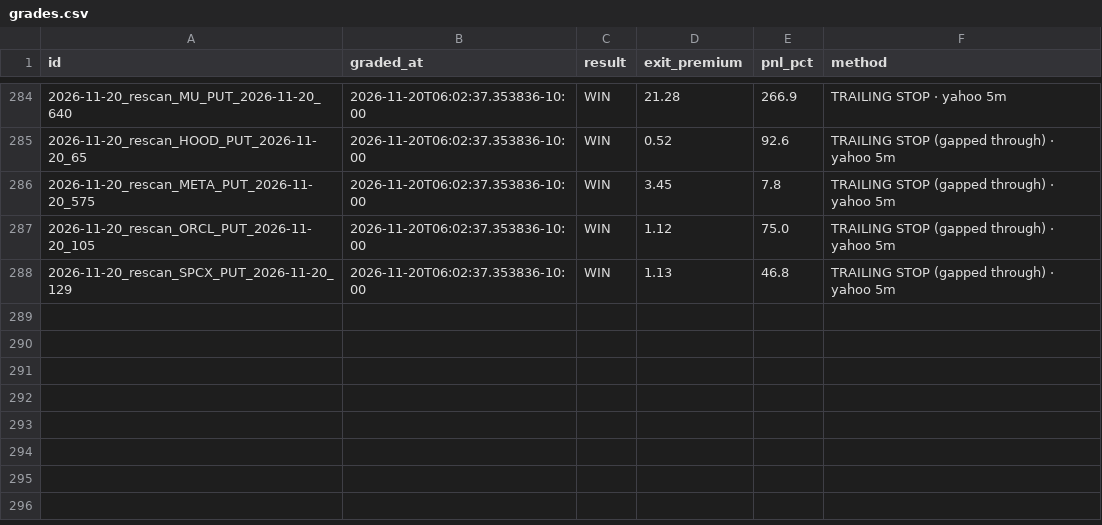
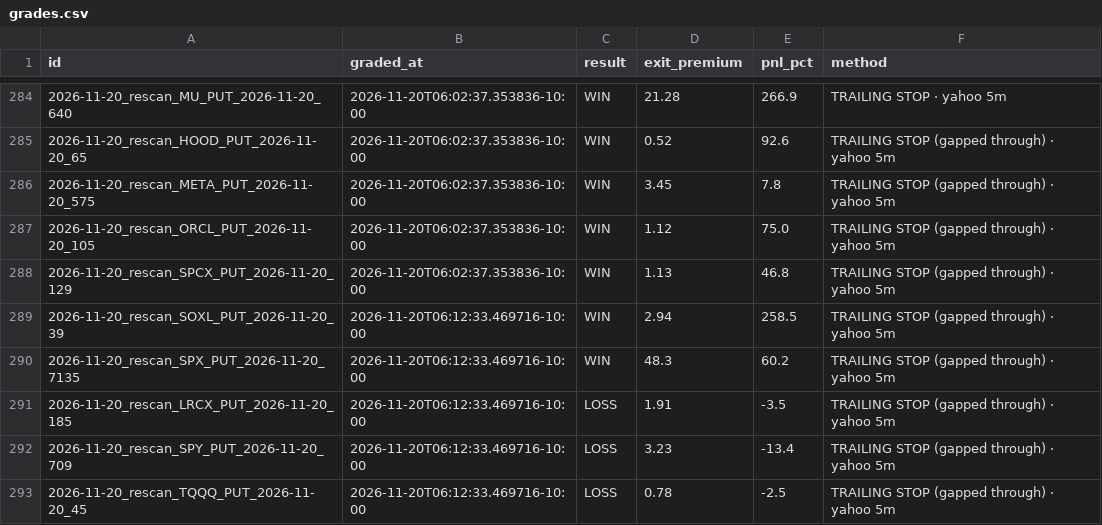
Before and after one commit to Seed808/theesness-market, a CSV file: ledger/grades.csv, drawn as a sheet; only a part is shown, gaps mark what is left out.

Commit message:
ledger: 2026-11-20T16:14Z

```diff
--- a/ledger/grades.csv
+++ b/ledger/grades.csv
@@ -288 +288,6 @@ id,graded_at,result,exit_premium,pnl_pct,method
 2026-11-20_rescan_SPCX_PUT_2026-11-20_129,2026-11-20T06:02:37.353836-10:00,WIN,1.13,46.8,TRAILING STOP (gapped through) · yahoo 5m
+2026-11-20_rescan_SOXL_PUT_2026-11-20_39,2026-11-20T06:12:33.469716-10:00,WIN,2.94,258.5,TRAILING STOP (gapped through) · yahoo 5m
+2026-11-20_rescan_SPX_PUT_2026-11-20_7135,2026-11-20T06:12:33.469716-10:00,WIN,48.3,60.2,TRAILING STOP (gapped through) · yahoo 5m
+2026-11-20_rescan_LRCX_PUT_2026-11-20_185,2026-11-20T06:12:33.469716-10:00,LOSS,1.91,-3.5,TRAILING STOP (gapped through) · yahoo 5m
+2026-11-20_rescan_SPY_PUT_2026-11-20_709,2026-11-20T06:12:33.469716-10:00,LOSS,3.23,-13.4,TRAILING STOP (gapped through) · yahoo 5m
+2026-11-20_rescan_TQQQ_PUT_2026-11-20_45,2026-11-20T06:12:33.469716-10:00,LOSS,0.78,-2.5,TRAILING STOP (gapped through) · yahoo 5m
```
Also changed, not shown: 8 other files.
